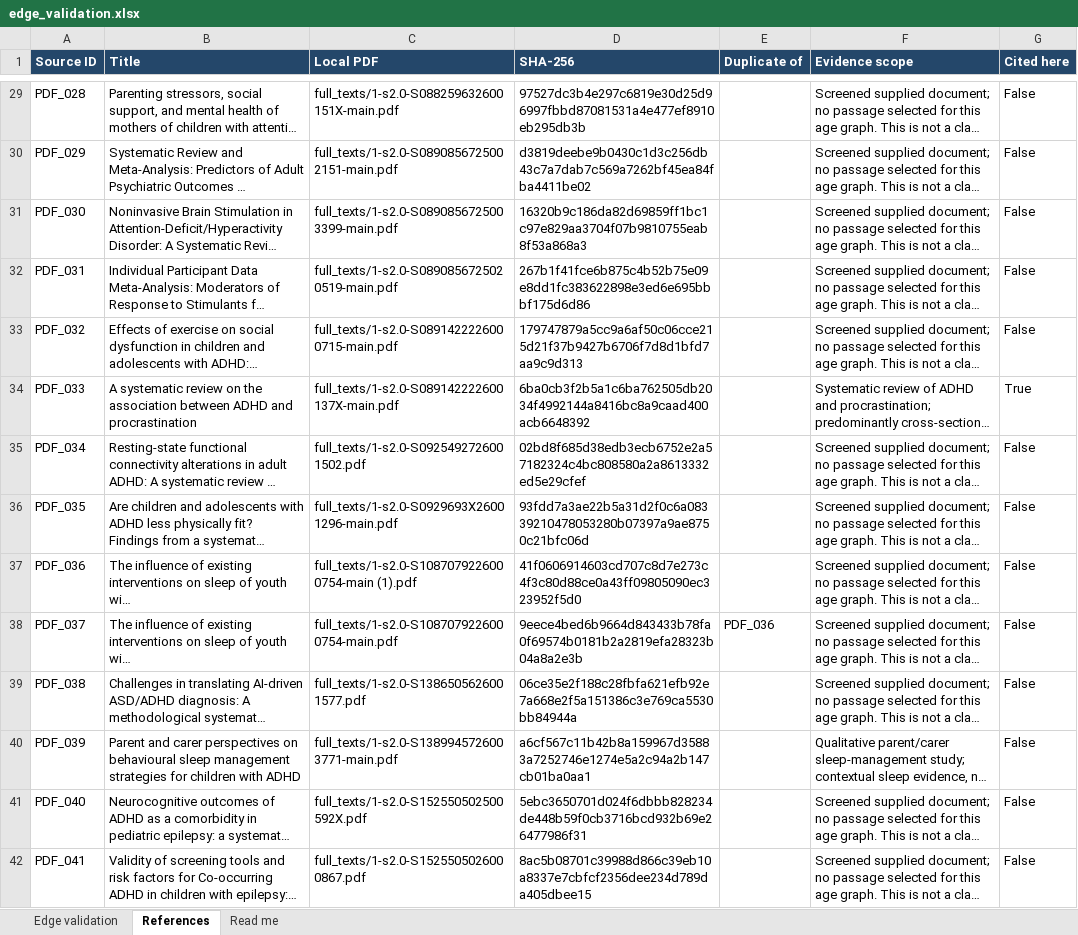
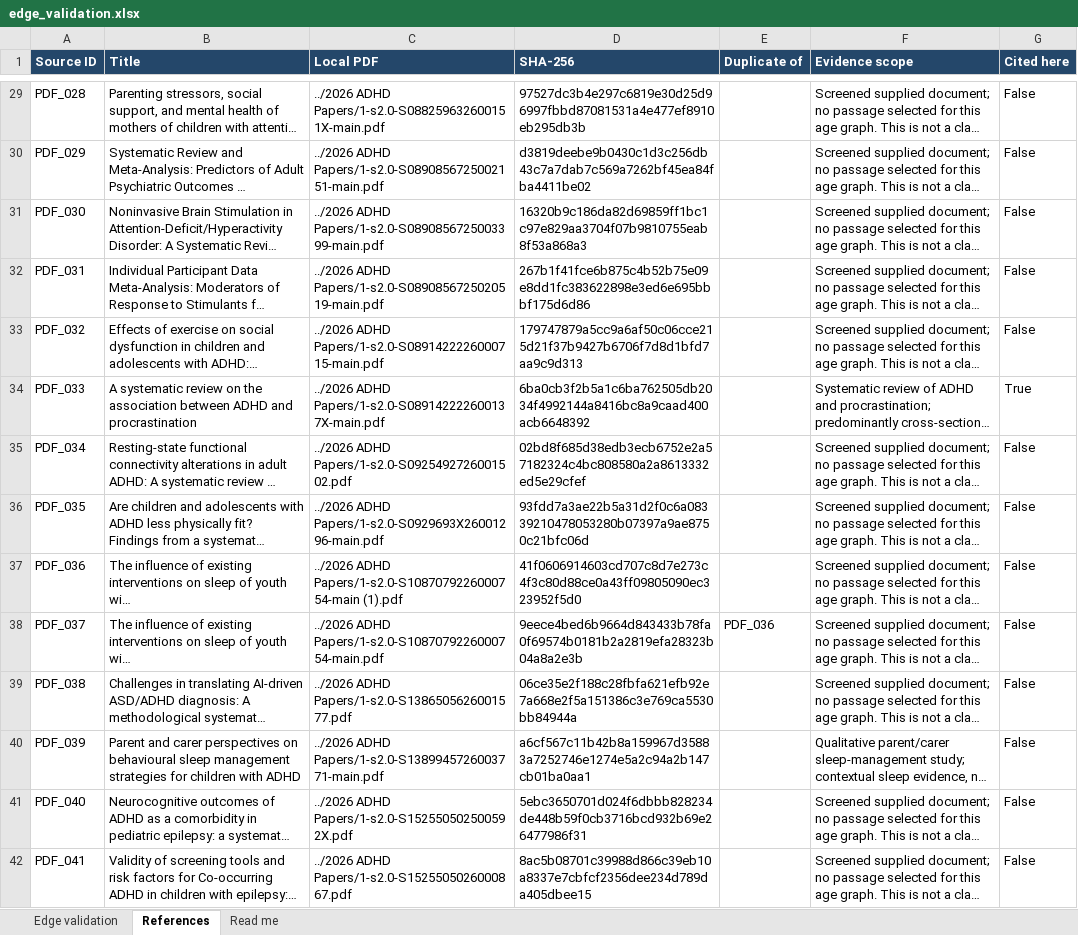
Before and after one commit to maitreya-v/Advanced-Project, an Excel workbook: validation_2026_age32/edge_validation.xlsx, sheet References, drawn as a sheet; only a part is shown, gaps mark what is left out; long unchanged cells end in …; values as stored, in another font and other column widths than the file's, no borders; the diff covers the shown part only; the diff names each change by its address in the sheet, - before the commit and + after, or states it on an @@ line.

```diff
--- a/validation_2026_age32/edge_validation.xlsx (sheet References)
+++ b/validation_2026_age32/edge_validation.xlsx (sheet References)
-C29 (Local PDF): full_texts/1-s2.0-S088259632600151X-main.pdf
+C29 (Local PDF): ../2026 ADHD Papers/1-s2.0-S088259632600151X-main.pdf
-C30 (Local PDF): full_texts/1-s2.0-S0890856725002151-main.pdf
+C30 (Local PDF): ../2026 ADHD Papers/1-s2.0-S0890856725002151-main.pdf
-C31 (Local PDF): full_texts/1-s2.0-S0890856725003399-main.pdf
+C31 (Local PDF): ../2026 ADHD Papers/1-s2.0-S0890856725003399-main.pdf
-C32 (Local PDF): full_texts/1-s2.0-S0890856725020519-main.pdf
+C32 (Local PDF): ../2026 ADHD Papers/1-s2.0-S0890856725020519-main.pdf
-C33 (Local PDF): full_texts/1-s2.0-S0891422226000715-main.pdf
+C33 (Local PDF): ../2026 ADHD Papers/1-s2.0-S0891422226000715-main.pdf
-C34 (Local PDF): full_texts/1-s2.0-S089142222600137X-main.pdf
+C34 (Local PDF): ../2026 ADHD Papers/1-s2.0-S089142222600137X-main.pdf
-C35 (Local PDF): full_texts/1-s2.0-S0925492726001502.pdf
+C35 (Local PDF): ../2026 ADHD Papers/1-s2.0-S0925492726001502.pdf
-C36 (Local PDF): full_texts/1-s2.0-S0929693X26001296-main.pdf
+C36 (Local PDF): ../2026 ADHD Papers/1-s2.0-S0929693X26001296-main.pdf
-C37 (Local PDF): full_texts/1-s2.0-S1087079226000754-main (1).pdf
+C37 (Local PDF): ../2026 ADHD Papers/1-s2.0-S1087079226000754-main (1).pdf
-C38 (Local PDF): full_texts/1-s2.0-S1087079226000754-main.pdf
+C38 (Local PDF): ../2026 ADHD Papers/1-s2.0-S1087079226000754-main.pdf
-C39 (Local PDF): full_texts/1-s2.0-S1386505626001577.pdf
+C39 (Local PDF): ../2026 ADHD Papers/1-s2.0-S1386505626001577.pdf
-C40 (Local PDF): full_texts/1-s2.0-S1389945726003771-main.pdf
+C40 (Local PDF): ../2026 ADHD Papers/1-s2.0-S1389945726003771-main.pdf
-C41 (Local PDF): full_texts/1-s2.0-S152550502500592X.pdf
+C41 (Local PDF): ../2026 ADHD Papers/1-s2.0-S152550502500592X.pdf
-C42 (Local PDF): full_texts/1-s2.0-S1525505026000867.pdf
+C42 (Local PDF): ../2026 ADHD Papers/1-s2.0-S1525505026000867.pdf
```
Also changed, not shown: 145 edited cells elsewhere in this sheet, sheet Read me, validation_2026_age45/edge_validation.xlsx, validation_2026_age8/edge_validation.xlsx, 27 other files.
